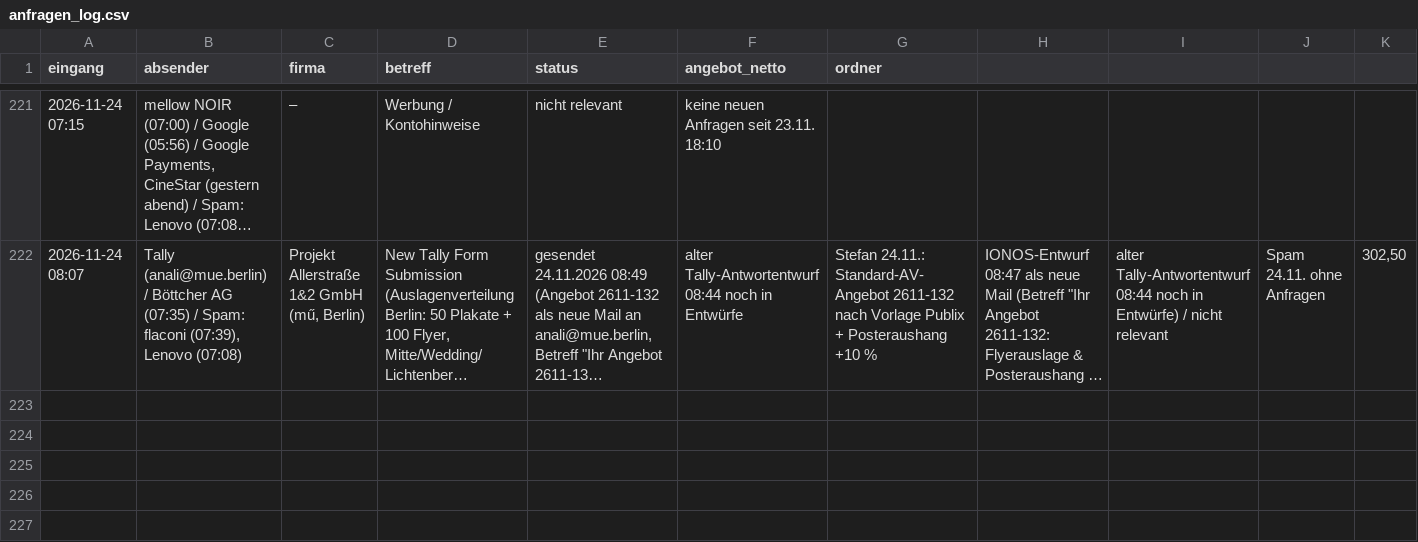
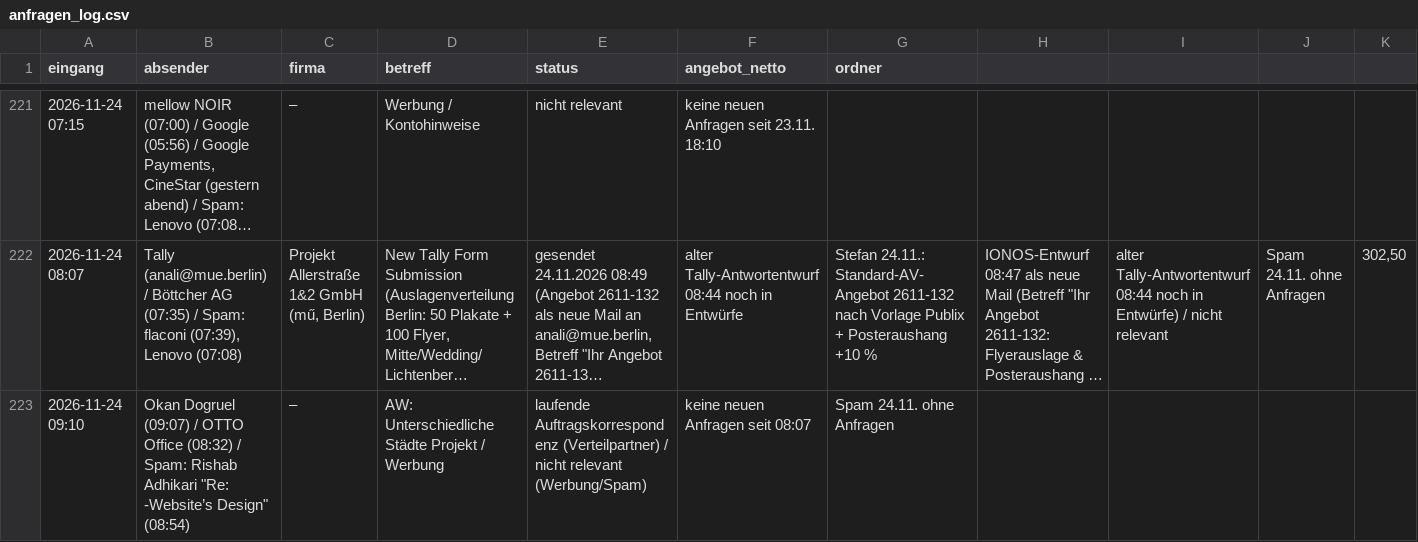
Before and after one commit to handzettelverteiler/hzv-karten, a CSV file: automation/anfragen_log.csv, drawn as a sheet; only a part is shown, gaps mark what is left out; long unchanged cells end in …; rows hold the shown columns only; the diff names each change by its address in the sheet, - before the commit and + after, or states it on an @@ line.

```diff
--- a/automation/anfragen_log.csv
+++ b/automation/anfragen_log.csv
+row 223: 2026-11-24 09:10 | Okan Dogruel (09:07) / OTTO Office (08:32) / Spam: Rishab Adhikari "Re: -Website’s Design" (08:54) | – | AW: Unterschiedliche Städte Projekt / Werbung | laufende Auftragskorrespondenz (Verteilpartner) / nicht relevant (Werbung/Spam) | keine neuen Anfragen seit 08:07 | Spam 24.11. ohne Anfragen
```
